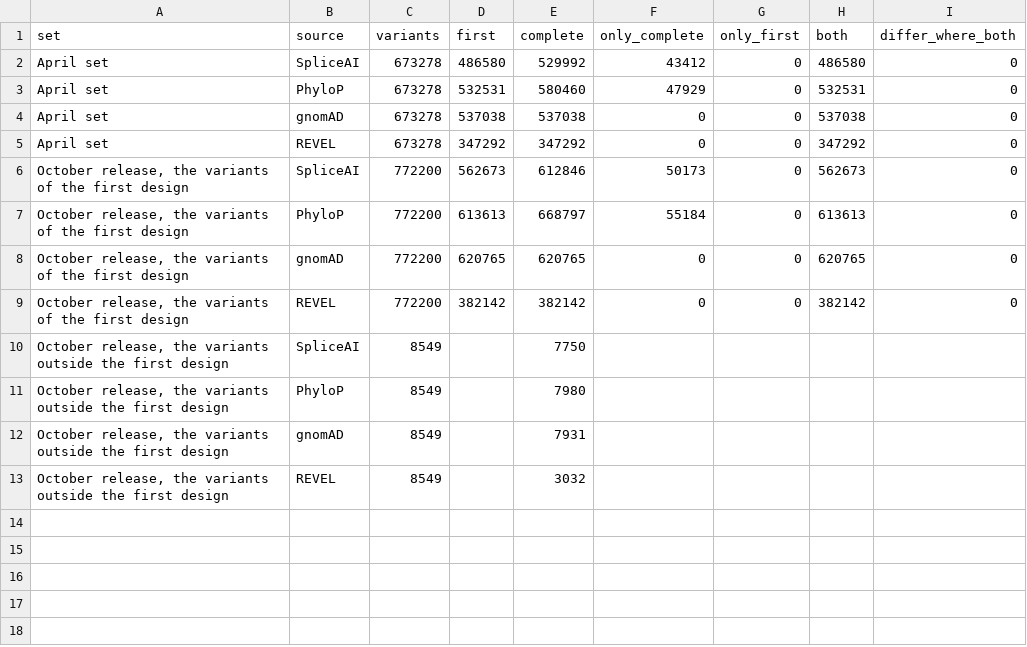
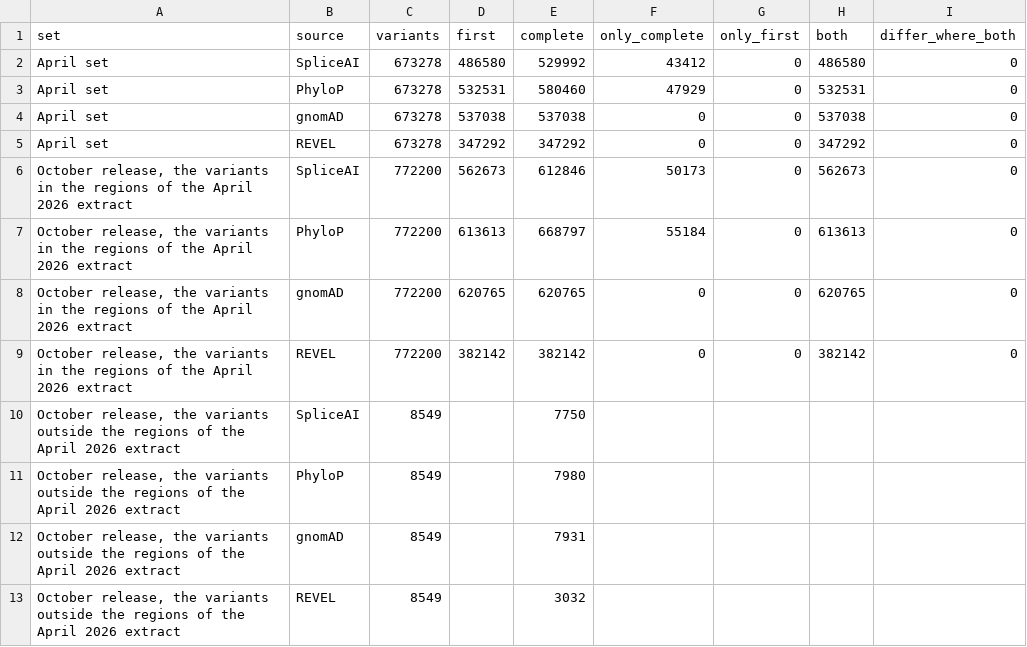
Before and after one commit to Huang-lab/fastVEP, a CSV file: analysis/acmg_benchmark/results/complete_vs_april_databases/databases_presence.csv, drawn as a sheet.

```diff
--- a/analysis/acmg_benchmark/results/complete_vs_april_databases/databases_presence.csv
+++ b/analysis/acmg_benchmark/results/complete_vs_april_databases/databases_presence.csv
@@ -5,9 +5,9 @@ April set,gnomAD,673278,537038,537038,0,0,537038,0
 April set,REVEL,673278,347292,347292,0,0,347292,0
-"October release, the variants of the first design",SpliceAI,772200,562673,612846,50173,0,562673,0
-"October release, the variants of the first design",PhyloP,772200,613613,668797,55184,0,613613,0
-"October release, the variants of the first design",gnomAD,772200,620765,620765,0,0,620765,0
-"October release, the variants of the first design",REVEL,772200,382142,382142,0,0,382142,0
-"October release, the variants outside the first design",SpliceAI,8549,,7750,,,,
-"October release, the variants outside the first design",PhyloP,8549,,7980,,,,
-"October release, the variants outside the first design",gnomAD,8549,,7931,,,,
-"October release, the variants outside the first design",REVEL,8549,,3032,,,,
+"October release, the variants in the regions of the April 2026 extract",SpliceAI,772200,562673,612846,50173,0,562673,0
+"October release, the variants in the regions of the April 2026 extract",PhyloP,772200,613613,668797,55184,0,613613,0
+"October release, the variants in the regions of the April 2026 extract",gnomAD,772200,620765,620765,0,0,620765,0
+"October release, the variants in the regions of the April 2026 extract",REVEL,772200,382142,382142,0,0,382142,0
+"October release, the variants outside the regions of the April 2026 extract",SpliceAI,8549,,7750,,,,
+"October release, the variants outside the regions of the April 2026 extract",PhyloP,8549,,7980,,,,
+"October release, the variants outside the regions of the April 2026 extract",gnomAD,8549,,7931,,,,
+"October release, the variants outside the regions of the April 2026 extract",REVEL,8549,,3032,,,,
```
Also changed, not shown: analysis/acmg_benchmark/results/complete_vs_april_databases/databases_family_summary.csv, analysis/acmg_benchmark/results/complete_vs_april_databases/databases_old_vs_new.csv, 3 other files.
